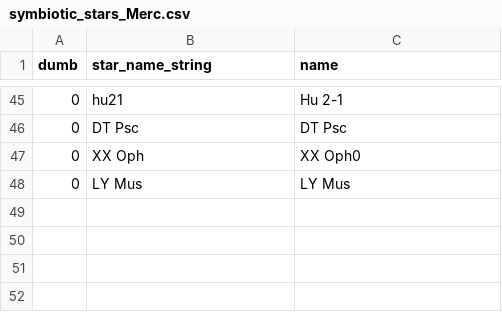
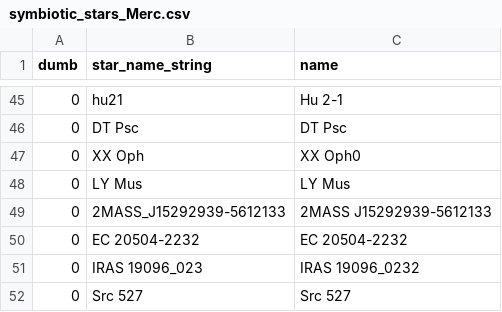
Before and after one commit to aras-database/database, a CSV file: data/symbiotic_stars_Merc.csv, drawn as a sheet; only a part is shown, gaps mark what is left out; the diff names each change by its address in the sheet, - before the commit and + after, or states it on an @@ line.

```diff
--- a/data/symbiotic_stars_Merc.csv
+++ b/data/symbiotic_stars_Merc.csv
+row 49: 0 | 2MASS_J15292939-5612133 | 2MASS J15292939-5612133
+row 50: 0 | EC 20504-2232 | EC 20504-2232
+row 51: 0 | IRAS 19096_023 | IRAS 19096_0232
+row 52: 0 | Src 527 | Src 527
```
Also changed, not shown: data/objects.csv, 13 other files.
